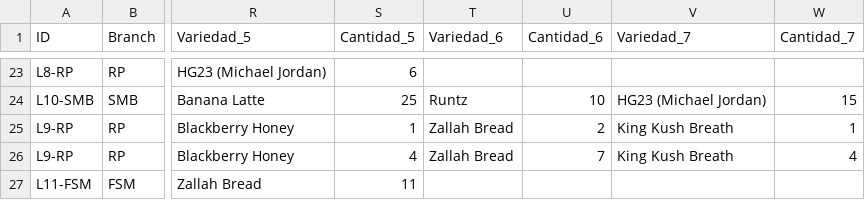
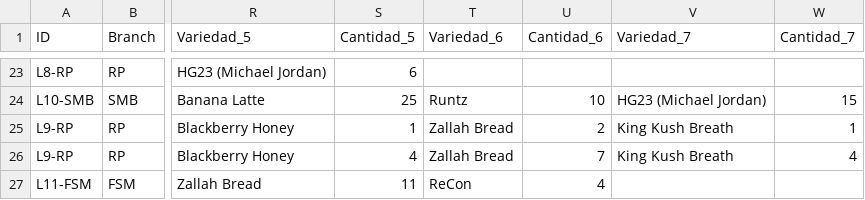
Before and after one commit to ALi3naTEd0/control_lotes, a CSV file: lotes_template.csv, drawn as a sheet; only a part is shown, gaps mark what is left out; the diff names each change by its address in the sheet, - before the commit and + after, or states it on an @@ line.

Commit message:
Actualización 2026-06-09 16:48 JP

```diff
--- a/lotes_template.csv
+++ b/lotes_template.csv
-T27 (Variedad_6): (empty)
+T27 (Variedad_6): ReCon
-U27 (Cantidad_6): (empty)
+U27 (Cantidad_6): 4
```
